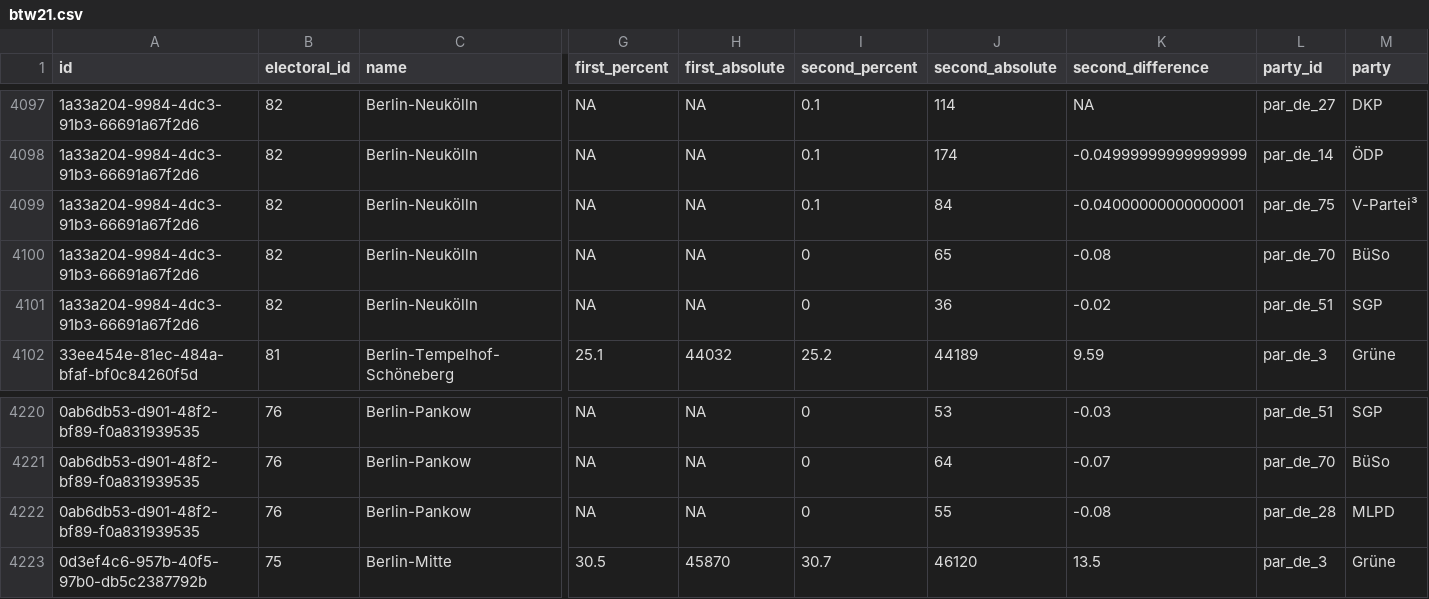
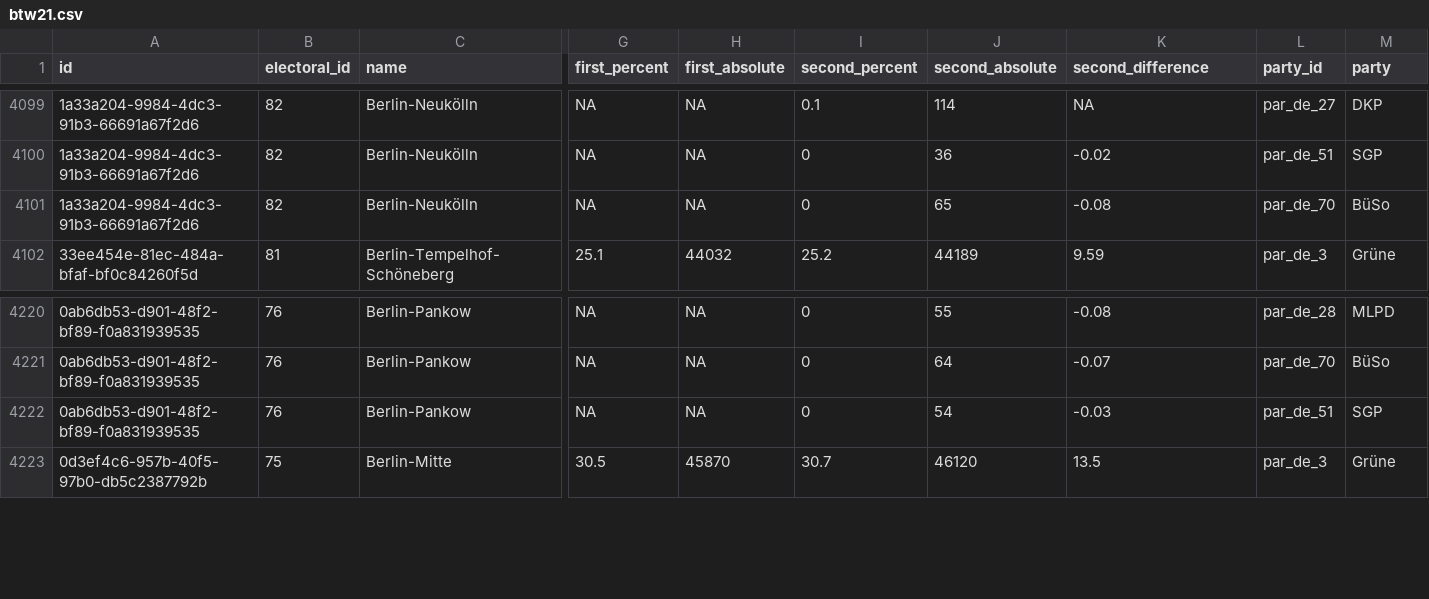
Before and after one commit to favstats/zeit_btw21_results, a CSV file: data/btw21.csv, drawn as a sheet; only a part is shown, gaps mark what is left out; removed rows and columns are numbered as before the commit, all else as after; rows hold the shown columns only; the diff covers the shown part only; the diff names each change by its address in the sheet, - before the commit and + after, or states it on an @@ line.

```diff
--- a/data/btw21.csv
+++ b/data/btw21.csv
-I4100 (second_percent): 0.1
+I4100 (second_percent): 0
-J4100 (second_absolute): 174
+J4100 (second_absolute): 36
-K4100 (second_difference): -0.04999999999999999
+K4100 (second_difference): -0.02
-L4100 (party_id): par_de_14
+L4100 (party_id): par_de_51
-M4100 (party): ÖDP
+M4100 (party): SGP
@@ row 4099 moved to row 4094: 1a33a204-9984-4dc3-91b3-66691a67f2d6 @@
-row 4101: 1a33a204-9984-4dc3-91b3-66691a67f2d6 | 82 | Berlin-Neukölln | NA | NA | 0 | 36 | -0.02 | par_de_51 | SGP
-J4220 (second_absolute): 53
+J4220 (second_absolute): 55
-K4220 (second_difference): -0.03
+K4220 (second_difference): -0.08
-L4220 (party_id): par_de_51
+L4220 (party_id): par_de_28
-M4220 (party): SGP
+M4220 (party): MLPD
-J4222 (second_absolute): 55
+J4222 (second_absolute): 54
-K4222 (second_difference): -0.08
+K4222 (second_difference): -0.03
-L4222 (party_id): par_de_28
+L4222 (party_id): par_de_51
-M4222 (party): MLPD
+M4222 (party): SGP
```
Also changed, not shown: 3 added rows, 2 removed rows, 2 moved rows and 53 edited cells elsewhere in this file, data/btw21_wide.csv, 2 other files.
